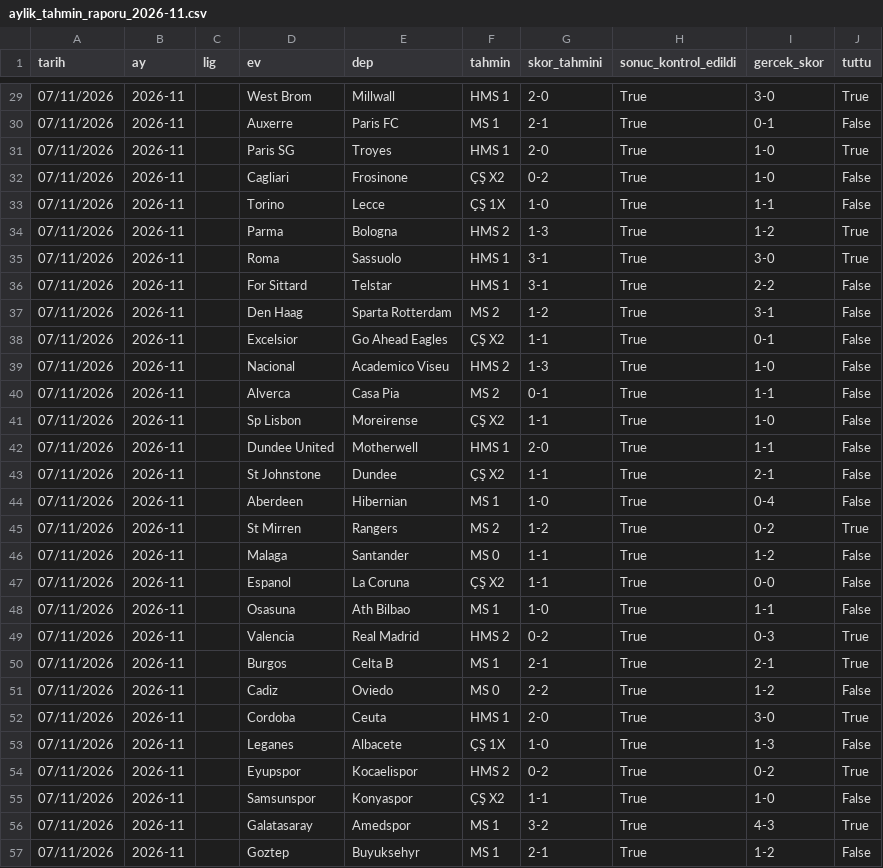
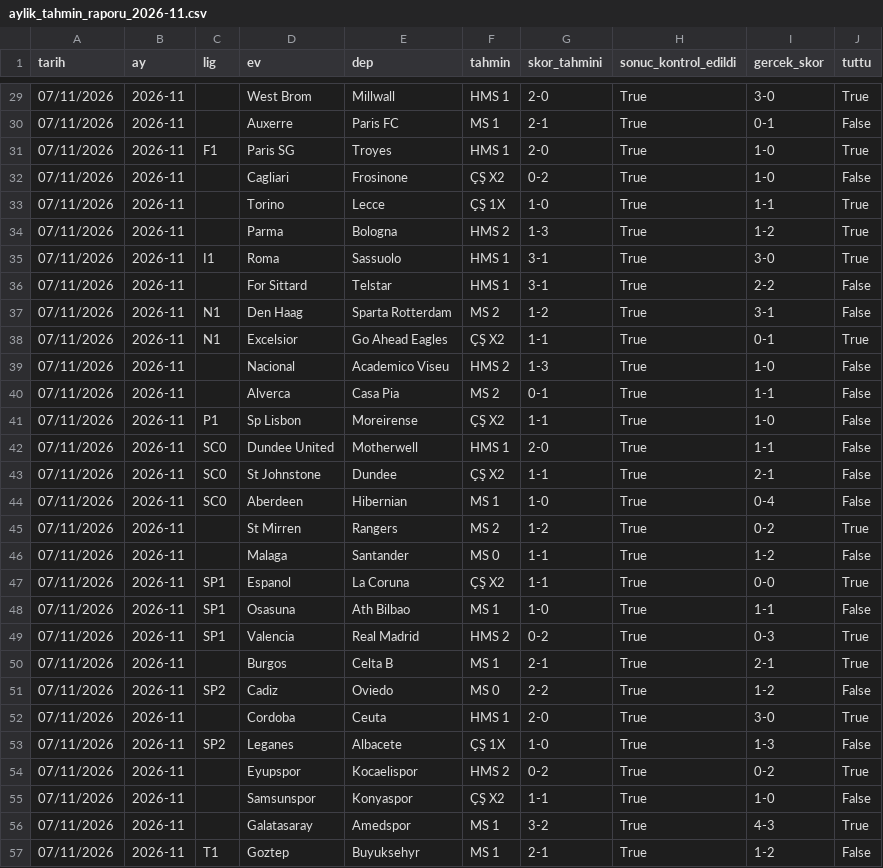
Before and after one commit to oguzcandnmz90/FutbolTahminBotu, a CSV file: aylik_tahmin_raporu_2026-11.csv, drawn as a sheet; only a part is shown, gaps mark what is left out; the diff covers the shown part only.

```diff
--- a/aylik_tahmin_raporu_2026-11.csv
+++ b/aylik_tahmin_raporu_2026-11.csv
@@ -30,25 +30,25 @@
 07/11/2026;2026-11;;Auxerre;Paris FC;MS 1;2-1;True;0-1;False
-07/11/2026;2026-11;;Paris SG;Troyes;HMS 1;2-0;True;1-0;True
+07/11/2026;2026-11;F1;Paris SG;Troyes;HMS 1;2-0;True;1-0;True
 07/11/2026;2026-11;;Cagliari;Frosinone;ÇŞ X2;0-2;True;1-0;False
-07/11/2026;2026-11;;Torino;Lecce;ÇŞ 1X;1-0;True;1-1;False
+07/11/2026;2026-11;;Torino;Lecce;ÇŞ 1X;1-0;True;1-1;True
 07/11/2026;2026-11;;Parma;Bologna;HMS 2;1-3;True;1-2;True
-07/11/2026;2026-11;;Roma;Sassuolo;HMS 1;3-1;True;3-0;True
+07/11/2026;2026-11;I1;Roma;Sassuolo;HMS 1;3-1;True;3-0;True
 07/11/2026;2026-11;;For Sittard;Telstar;HMS 1;3-1;True;2-2;False
-07/11/2026;2026-11;;Den Haag;Sparta Rotterdam;MS 2;1-2;True;3-1;False
-07/11/2026;2026-11;;Excelsior;Go Ahead Eagles;ÇŞ X2;1-1;True;0-1;False
+07/11/2026;2026-11;N1;Den Haag;Sparta Rotterdam;MS 2;1-2;True;3-1;False
+07/11/2026;2026-11;N1;Excelsior;Go Ahead Eagles;ÇŞ X2;1-1;True;0-1;True
 07/11/2026;2026-11;;Nacional;Academico Viseu;HMS 2;1-3;True;1-0;False
 07/11/2026;2026-11;;Alverca;Casa Pia;MS 2;0-1;True;1-1;False
-07/11/2026;2026-11;;Sp Lisbon;Moreirense;ÇŞ X2;1-1;True;1-0;False
-07/11/2026;2026-11;;Dundee United;Motherwell;HMS 1;2-0;True;1-1;False
-07/11/2026;2026-11;;St Johnstone;Dundee;ÇŞ X2;1-1;True;2-1;False
-07/11/2026;2026-11;;Aberdeen;Hibernian;MS 1;1-0;True;0-4;False
+07/11/2026;2026-11;P1;Sp Lisbon;Moreirense;ÇŞ X2;1-1;True;1-0;False
+07/11/2026;2026-11;SC0;Dundee United;Motherwell;HMS 1;2-0;True;1-1;False
+07/11/2026;2026-11;SC0;St Johnstone;Dundee;ÇŞ X2;1-1;True;2-1;False
+07/11/2026;2026-11;SC0;Aberdeen;Hibernian;MS 1;1-0;True;0-4;False
 07/11/2026;2026-11;;St Mirren;Rangers;MS 2;1-2;True;0-2;True
 07/11/2026;2026-11;;Malaga;Santander;MS 0;1-1;True;1-2;False
-07/11/2026;2026-11;;Espanol;La Coruna;ÇŞ X2;1-1;True;0-0;False
-07/11/2026;2026-11;;Osasuna;Ath Bilbao;MS 1;1-0;True;1-1;False
-07/11/2026;2026-11;;Valencia;Real Madrid;HMS 2;0-2;True;0-3;True
+07/11/2026;2026-11;SP1;Espanol;La Coruna;ÇŞ X2;1-1;True;0-0;True
+07/11/2026;2026-11;SP1;Osasuna;Ath Bilbao;MS 1;1-0;True;1-1;False
+07/11/2026;2026-11;SP1;Valencia;Real Madrid;HMS 2;0-2;True;0-3;True
 07/11/2026;2026-11;;Burgos;Celta B;MS 1;2-1;True;2-1;True
-07/11/2026;2026-11;;Cadiz;Oviedo;MS 0;2-2;True;1-2;False
+07/11/2026;2026-11;SP2;Cadiz;Oviedo;MS 0;2-2;True;1-2;False
 07/11/2026;2026-11;;Cordoba;Ceuta;HMS 1;2-0;True;3-0;True
-07/11/2026;2026-11;;Leganes;Albacete;ÇŞ 1X;1-0;True;1-3;False
+07/11/2026;2026-11;SP2;Leganes;Albacete;ÇŞ 1X;1-0;True;1-3;False
 07/11/2026;2026-11;;Eyupspor;Kocaelispor;HMS 2;0-2;True;0-2;True
@@ -56,2 +56,2 @@
 07/11/2026;2026-11;;Galatasaray;Amedspor;MS 1;3-2;True;4-3;True
-07/11/2026;2026-11;;Goztep;Buyuksehyr;MS 1;2-1;True;1-2;False
+07/11/2026;2026-11;T1;Goztep;Buyuksehyr;MS 1;2-1;True;1-2;False
```
Also changed, not shown: 90 edited cells elsewhere in this file, 1 other file.
